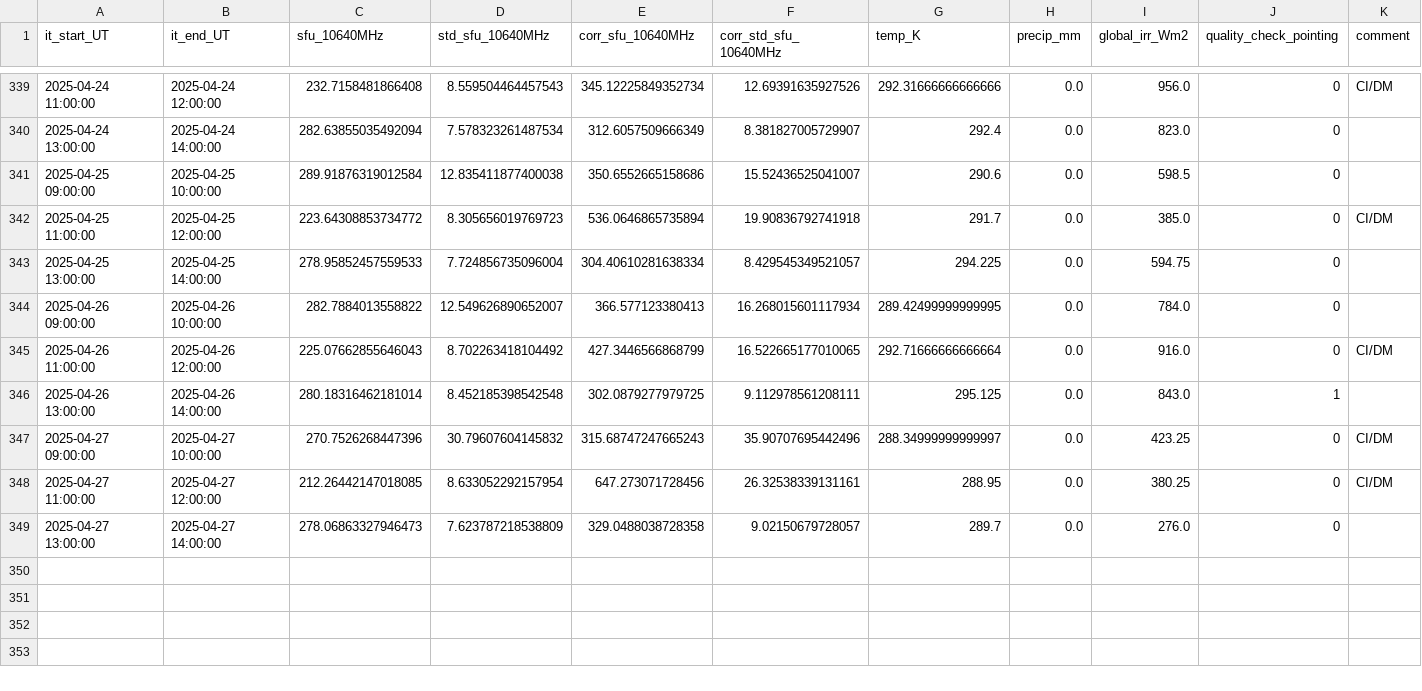
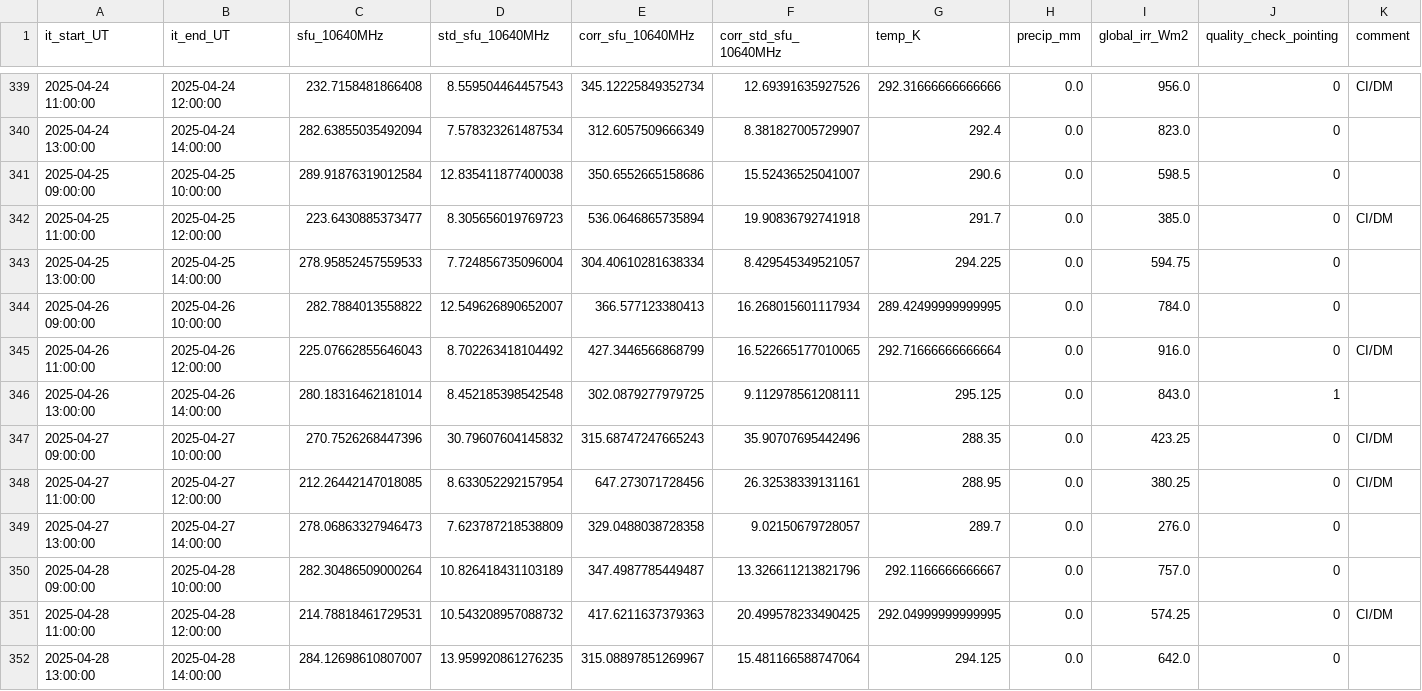
Before and after one commit to wolfidan/callisto, a CSV file: output/data/proc_daily_flux/daily-flux_2025.csv, drawn as a sheet; only a part is shown, gaps mark what is left out.

```diff
--- a/output/data/proc_daily_flux/daily-flux_2025.csv
+++ b/output/data/proc_daily_flux/daily-flux_2025.csv
@@ -341,3 +341,3 @@ it_start_UT,it_end_UT,sfu_10640MHz,std_sfu_10640MHz,corr_sfu_10640MHz,corr_std_s
 2025-04-25 09:00:00,2025-04-25 10:00:00,289.91876319012584,12.835411877400038,350.6552665158686,15.52436525041007,290.6,0.0,598.5,0,
-2025-04-25 11:00:00,2025-04-25 12:00:00,223.64308853734772,8.305656019769723,536.0646865735894,19.90836792741918,291.7,0.0,385.0,0,CI/DM
+2025-04-25 11:00:00,2025-04-25 12:00:00,223.6430885373477,8.305656019769723,536.0646865735894,19.90836792741918,291.7,0.0,385.0,0,CI/DM
 2025-04-25 13:00:00,2025-04-25 14:00:00,278.95852457559533,7.724856735096004,304.40610281638334,8.429545349521057,294.225,0.0,594.75,0,
@@ -346,4 +346,7 @@ it_start_UT,it_end_UT,sfu_10640MHz,std_sfu_10640MHz,corr_sfu_10640MHz,corr_std_s
 2025-04-26 13:00:00,2025-04-26 14:00:00,280.18316462181014,8.452185398542548,302.0879277979725,9.112978561208111,295.125,0.0,843.0,1,
-2025-04-27 09:00:00,2025-04-27 10:00:00,270.7526268447396,30.79607604145832,315.68747247665243,35.90707695442496,288.34999999999997,0.0,423.25,0,CI/DM
+2025-04-27 09:00:00,2025-04-27 10:00:00,270.7526268447396,30.79607604145832,315.68747247665243,35.90707695442496,288.35,0.0,423.25,0,CI/DM
 2025-04-27 11:00:00,2025-04-27 12:00:00,212.26442147018085,8.633052292157954,647.273071728456,26.32538339131161,288.95,0.0,380.25,0,CI/DM
 2025-04-27 13:00:00,2025-04-27 14:00:00,278.06863327946473,7.623787218538809,329.0488038728358,9.02150679728057,289.7,0.0,276.0,0,
+2025-04-28 09:00:00,2025-04-28 10:00:00,282.30486509000264,10.826418431103189,347.4987785449487,13.326611213821796,292.1166666666667,0.0,757.0,0,
+2025-04-28 11:00:00,2025-04-28 12:00:00,214.78818461729531,10.543208957088732,417.6211637379363,20.499578233490425,292.04999999999995,0.0,574.25,0,CI/DM
+2025-04-28 13:00:00,2025-04-28 14:00:00,284.12698610807007,13.959920861276235,315.08897851269967,15.481166588747064,294.125,0.0,642.0,0,
```
Also changed, not shown: output/data/meteoswiss/meteoswiss_2025-04-27.csv, output/solar_scan/pointing-offsets_2025.csv, 22 other files.
